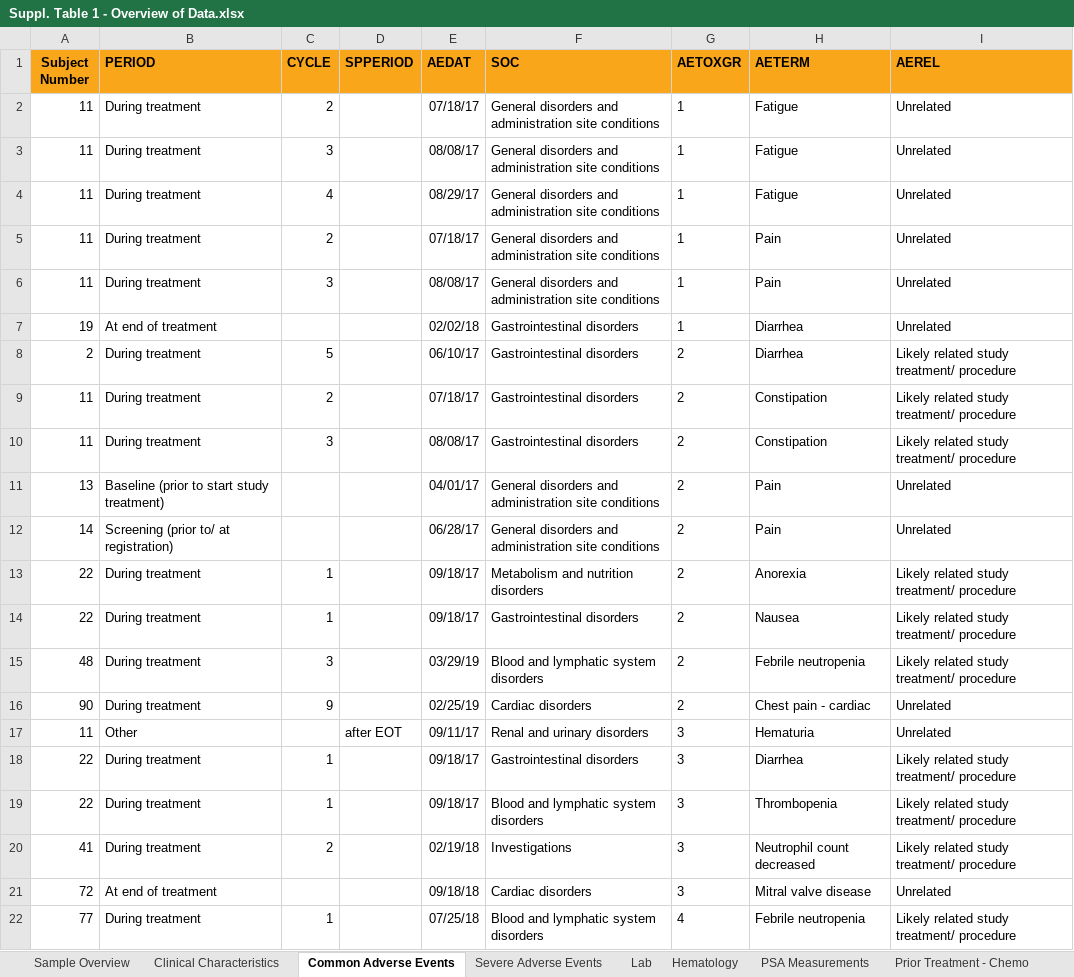
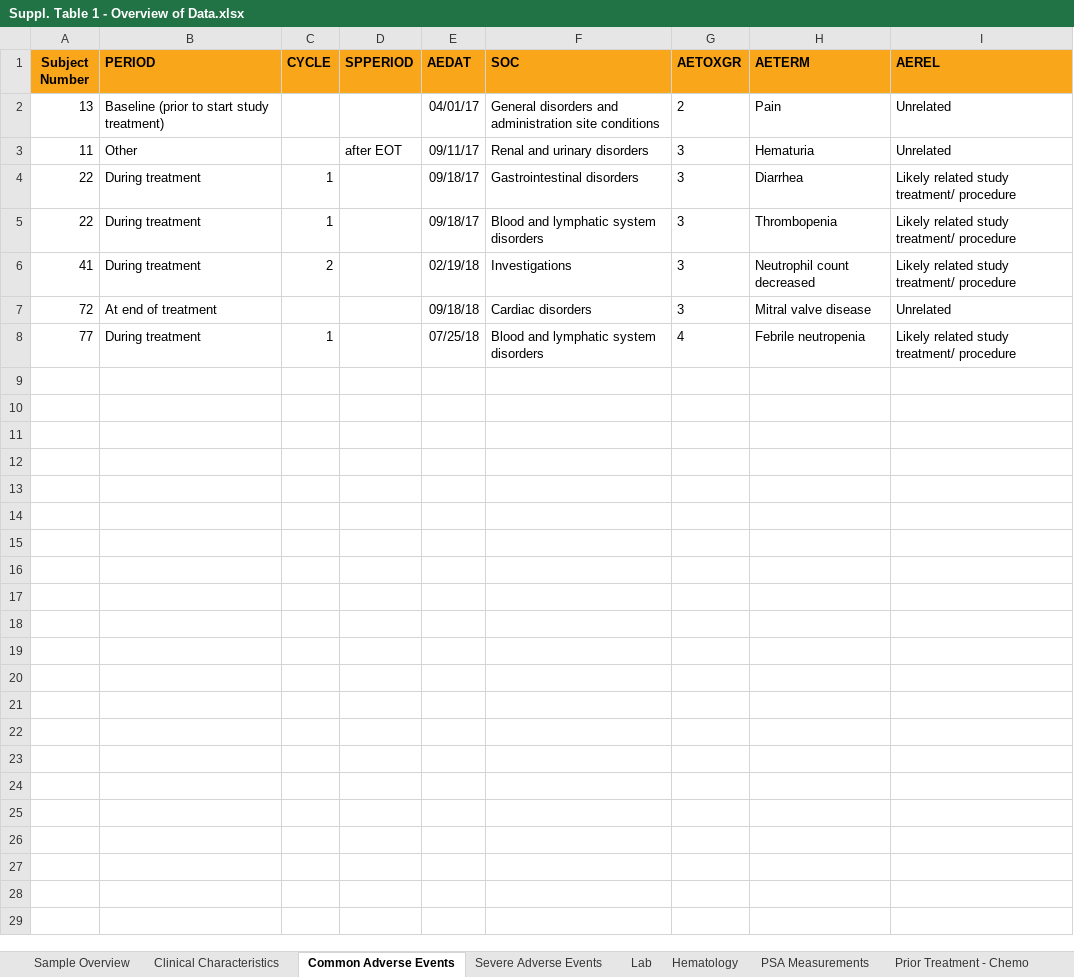
Before and after one commit to J0bbie/CABA-V7_Clinical, an Excel workbook: Misc./Suppl. Table 1 - Overview of Data.xlsx, sheet Common Adverse Events, drawn as a sheet; values as stored, in another font and other column widths than the file's, no borders; charts and pictures not drawn; the diff names each change by its address in the sheet, - before the commit and + after, or states it on an @@ line.

```diff
--- a/Misc./Suppl. Table 1 - Overview of Data.xlsx (sheet Common Adverse Events)
+++ b/Misc./Suppl. Table 1 - Overview of Data.xlsx (sheet Common Adverse Events)
-row 2: 11 | During treatment | 2 |  | 07/18/17 | General disorders and administration site conditions | 1 | Fatigue | Unrelated
-row 3: 11 | During treatment | 3 |  | 08/08/17 | General disorders and administration site conditions | 1 | Fatigue | Unrelated
-row 4: 11 | During treatment | 4 |  | 08/29/17 | General disorders and administration site conditions | 1 | Fatigue | Unrelated
-row 5: 11 | During treatment | 2 |  | 07/18/17 | General disorders and administration site conditions | 1 | Pain | Unrelated
-row 6: 11 | During treatment | 3 |  | 08/08/17 | General disorders and administration site conditions | 1 | Pain | Unrelated
-row 7: 19 | At end of treatment |  |  | 02/02/18 | Gastrointestinal disorders | 1 | Diarrhea | Unrelated
-row 8: 2 | During treatment | 5 |  | 06/10/17 | Gastrointestinal disorders | 2 | Diarrhea | Likely related study treatment/ procedure
-row 9: 11 | During treatment | 2 |  | 07/18/17 | Gastrointestinal disorders | 2 | Constipation | Likely related study treatment/ procedure
-row 10: 11 | During treatment | 3 |  | 08/08/17 | Gastrointestinal disorders | 2 | Constipation | Likely related study treatment/ procedure
-row 12: 14 | Screening (prior to/ at registration) |  |  | 06/28/17 | General disorders and administration site conditions | 2 | Pain | Unrelated
-row 13: 22 | During treatment | 1 |  | 09/18/17 | Metabolism and nutrition disorders | 2 | Anorexia | Likely related study treatment/ procedure
-row 14: 22 | During treatment | 1 |  | 09/18/17 | Gastrointestinal disorders | 2 | Nausea | Likely related study treatment/ procedure
-row 15: 48 | During treatment | 3 |  | 03/29/19 | Blood and lymphatic system disorders | 2 | Febrile neutropenia | Likely related study treatment/ procedure
-row 16: 90 | During treatment | 9 |  | 02/25/19 | Cardiac disorders | 2 | Chest pain - cardiac | Unrelated
```
Also changed, not shown: charts or pictures, 1 other file.
